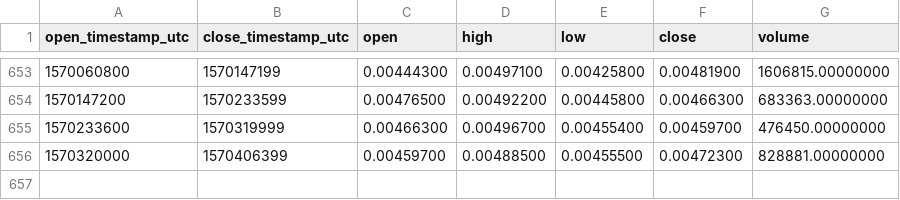
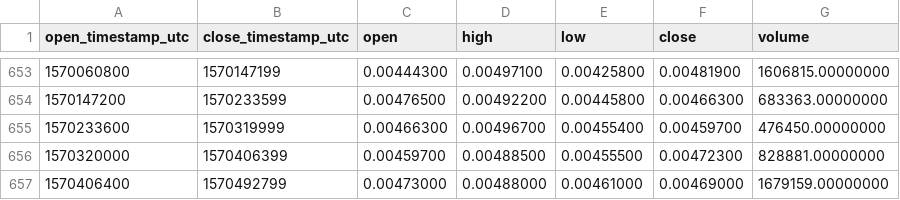
Before and after one commit to cryptobigbro/binance-AIONBNB, a CSV file: binance-AIONBNB-1d.csv, drawn as a sheet; only a part is shown, gaps mark what is left out; the diff names each change by its address in the sheet, - before the commit and + after, or states it on an @@ line.

Commit message:
Update OHLCV data.

```diff
--- a/binance-AIONBNB-1d.csv
+++ b/binance-AIONBNB-1d.csv
+row 657: 1570406400 | 1570492799 | 0.00473000 | 0.00488000 | 0.00461000 | 0.00469000 | 1679159.00000000
```
Also changed, not shown: 1 other file.
